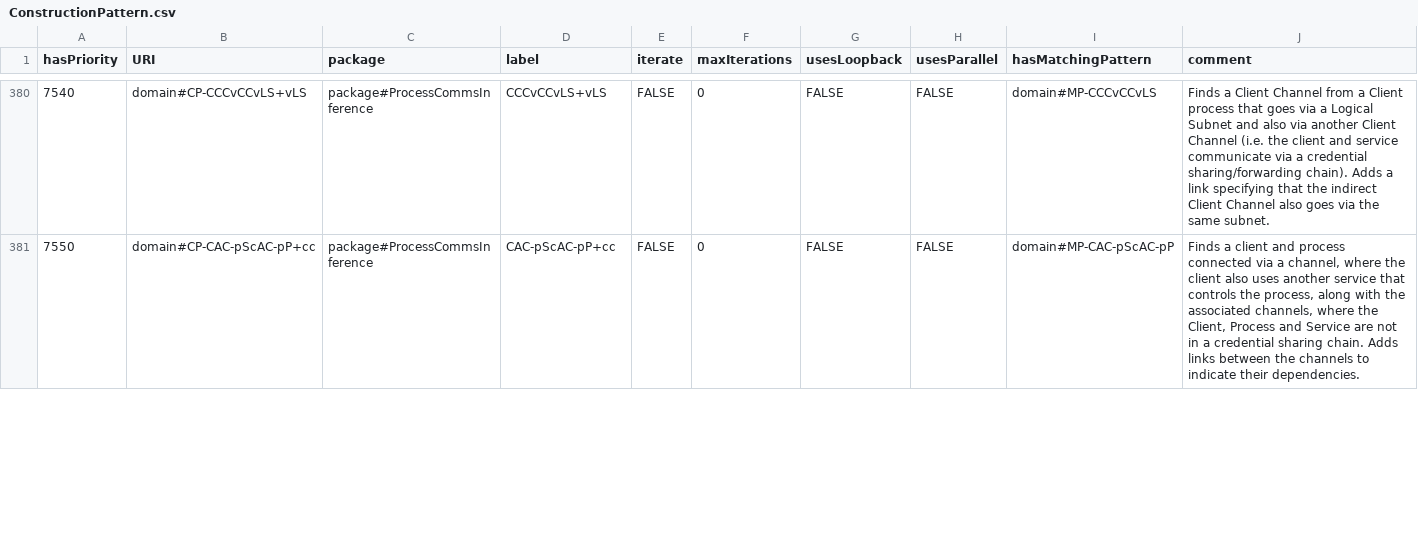
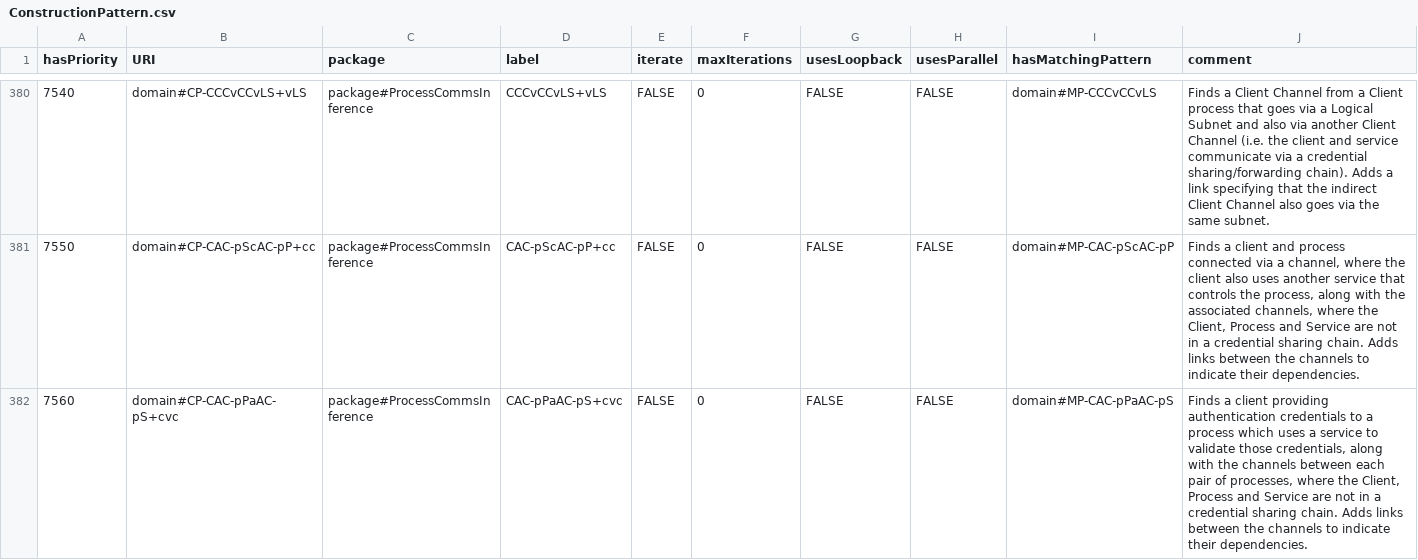
Before and after one commit to Spyderisk/domain-network, a CSV file: csv/ConstructionPattern.csv, drawn as a sheet; only a part is shown, gaps mark what is left out; the diff covers the shown part only; the diff names each change by its address in the sheet, - before the commit and + after, or states it on an @@ line.

```diff
--- a/csv/ConstructionPattern.csv
+++ b/csv/ConstructionPattern.csv
+row 382: 7560 | domain#CP-CAC-pPaAC-pS+cvc | package#ProcessCommsInference | CAC-pPaAC-pS+cvc | FALSE | 0 | FALSE | FALSE | domain#MP-CAC-pPaAC-pS | Finds a client providing authentication credentials to a process which uses a service to validate those credentials, along with the channels between each pair of processes, where the Client, Process and Service are not in a credential sharing chain. Adds links between the channels to indicate their dependencies.
```
Also changed, not shown: 2 edited cells elsewhere in this file, csv/MatchingPattern.csv, csv/MatchingPatternLinks.csv, 8 other files.
